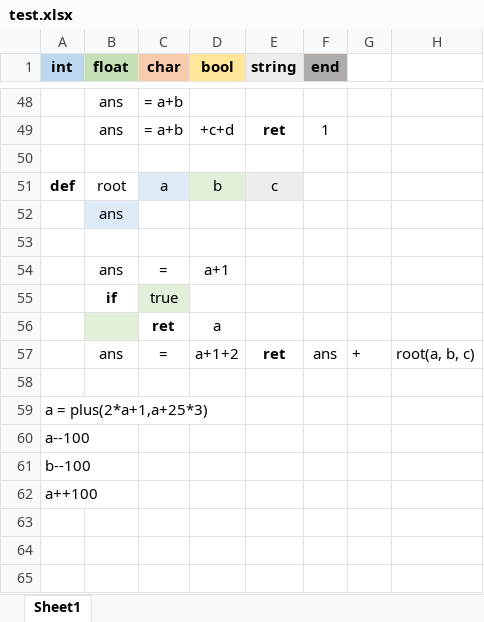
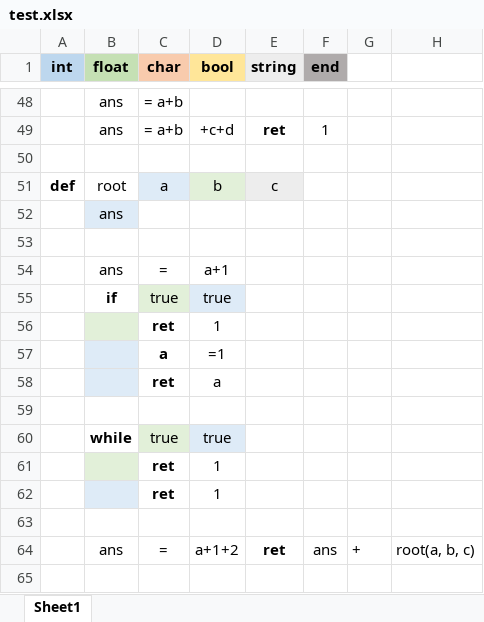
Before and after one commit to Songkiyeon/Excellent, an Excel workbook: test.xlsx, sheet Sheet1, drawn as a sheet; only a part is shown, gaps mark what is left out; the shorter side is filled out with more unchanged rows; values as stored, in another font and other column widths than the file's, no borders; addresses are those after the commit; the diff names each change by its address in the sheet, - before the commit and + after, or states it on an @@ line.

Commit message:
if와 while에도 return이 가능해짐 ... 개고생

```diff
--- a/test.xlsx (sheet Sheet1)
+++ b/test.xlsx (sheet Sheet1)
-D55 (bool): (empty)
+D55 (bool): true
-D55 fill: none
+D55 fill: #DEEBF7
+row 56:  |  | ret | 1
+row 57:  |  | a | =1
-B58 fill: #E2F0D9
+B58 fill: #DEEBF7
+row 59: (empty)
+row 60:  | while | true | true
+row 61:  |  | ret | 1
+row 62:  |  | ret | 1
+row 63: (empty)
```
Also changed, not shown: 25 other files.
